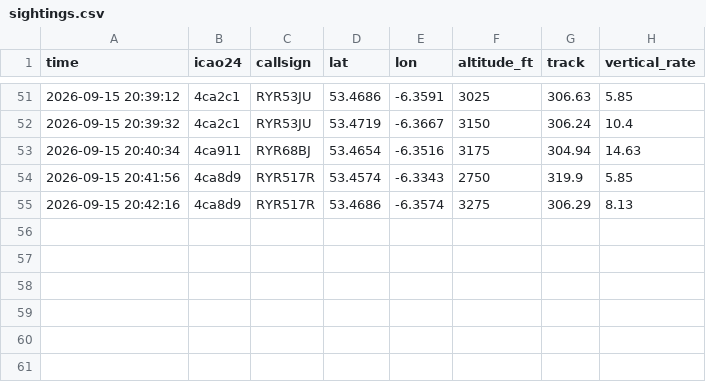
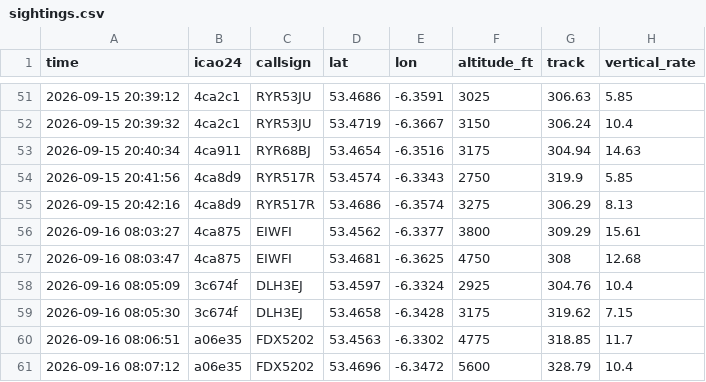
Before and after one commit to Jbot478/flight-tracker, a CSV file: analysis/observations/sightings.csv, drawn as a sheet; only a part is shown, gaps mark what is left out; the diff names each change by its address in the sheet, - before the commit and + after, or states it on an @@ line.

```diff
--- a/analysis/observations/sightings.csv
+++ b/analysis/observations/sightings.csv
+row 56: 2026-09-16 08:03:27 | 4ca875 | EIWFI | 53.4562 | -6.3377 | 3800 | 309.29 | 15.61
+row 57: 2026-09-16 08:03:47 | 4ca875 | EIWFI | 53.4681 | -6.3625 | 4750 | 308 | 12.68
+row 58: 2026-09-16 08:05:09 | 3c674f | DLH3EJ | 53.4597 | -6.3324 | 2925 | 304.76 | 10.4
+row 59: 2026-09-16 08:05:30 | 3c674f | DLH3EJ | 53.4658 | -6.3428 | 3175 | 319.62 | 7.15
+row 60: 2026-09-16 08:06:51 | a06e35 | FDX5202 | 53.4563 | -6.3302 | 4775 | 318.85 | 11.7
+row 61: 2026-09-16 08:07:12 | a06e35 | FDX5202 | 53.4696 | -6.3472 | 5600 | 328.79 | 10.4
```
Also changed, not shown: analysis/observations/polls.csv.
